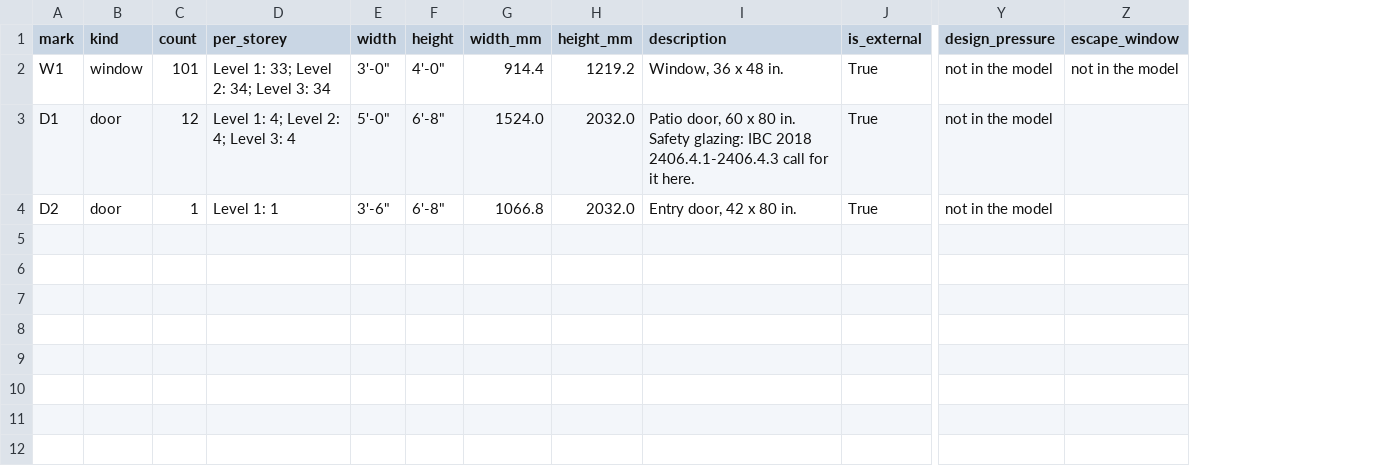
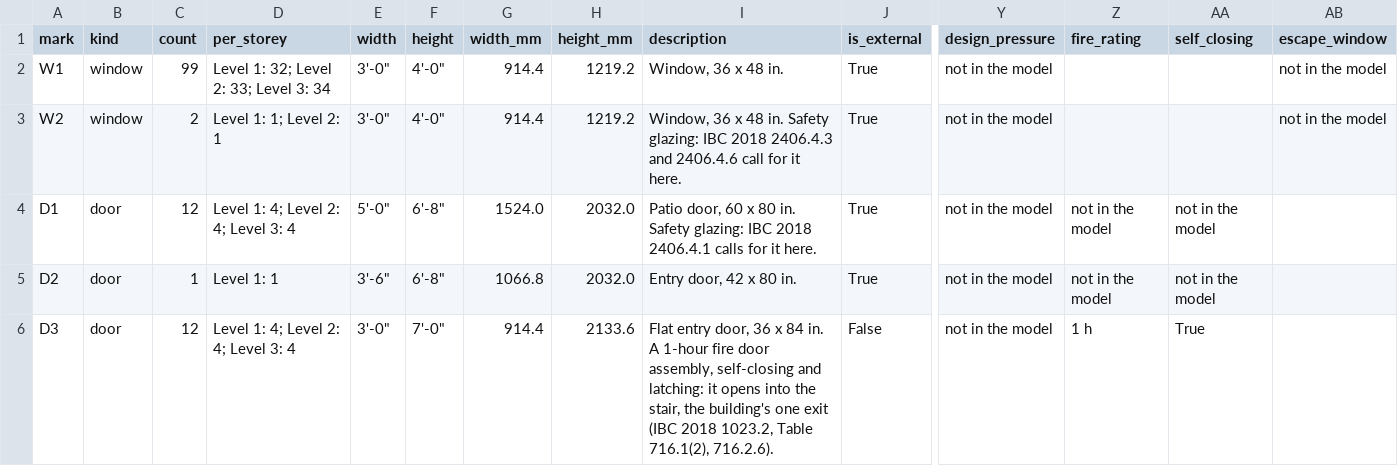
Before and after one commit to YoungMoolahBaby/brownfield-compute, a CSV file: docs/pass3/bidset/drawings-addendum-1/schedule.csv, drawn as a sheet; only a part is shown, gaps mark what is left out; addresses are those after the commit; rows hold the shown columns only; the diff names each change by its address in the sheet, - before the commit and + after, or states it on an @@ line.

```diff
--- a/docs/pass3/bidset/drawings-addendum-1/schedule.csv
+++ b/docs/pass3/bidset/drawings-addendum-1/schedule.csv
+column Z (fire_rating), rows 4-5: not in the model | not in the model
+column AA (self_closing), rows 4-5: not in the model | not in the model
-C2 (count): 101
+C2 (count): 99
-D2 (per_storey): Level 1: 33; Level 2: 34; Level 3: 34
+D2 (per_storey): Level 1: 32; Level 2: 33; Level 3: 34
+row 3: W2 | window | 2 | Level 1: 1; Level 2: 1 | 3'-0" | 4'-0" | 914.4 | 1219.2 | Window, 36 x 48 in. Safety glazing: IBC 2018 2406.4.3 and 2406.4.6 call for it here. | True | not in the model |  |  | not in the model
-I4 (description): …IBC 2018 2406.4.1-2406.4.3 call for it…
+I4 (description): …IBC 2018 2406.4.1 calls for it…
+row 6: D3 | door | 12 | Level 1: 4; Level 2: 4; Level 3: 4 | 3'-0" | 7'-0" | 914.4 | 2133.6 | Flat entry door, 36 x 84 in. A 1-hour fire door assembly, self-closing and latching: it opens into the stair, the building's one exit (IBC 2018 1023.2, Table 716.1(2), 716.2.6). | False | not in the model | 1 h | True
```
Also changed, not shown: docs/pass3/bidset/drawings-addendum-1/openings.csv, docs/pass3/bidset/drawings/openings.csv, 26 other files.
